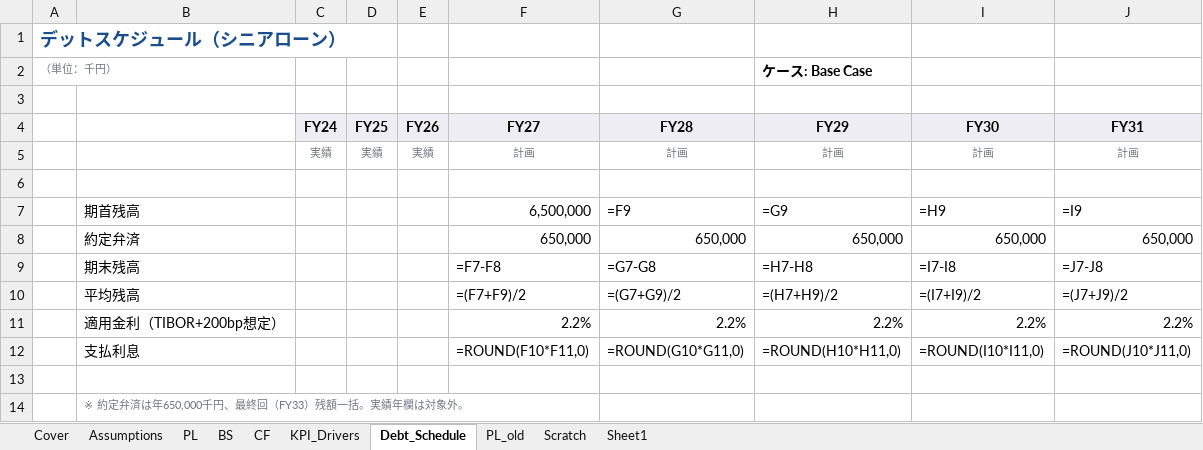
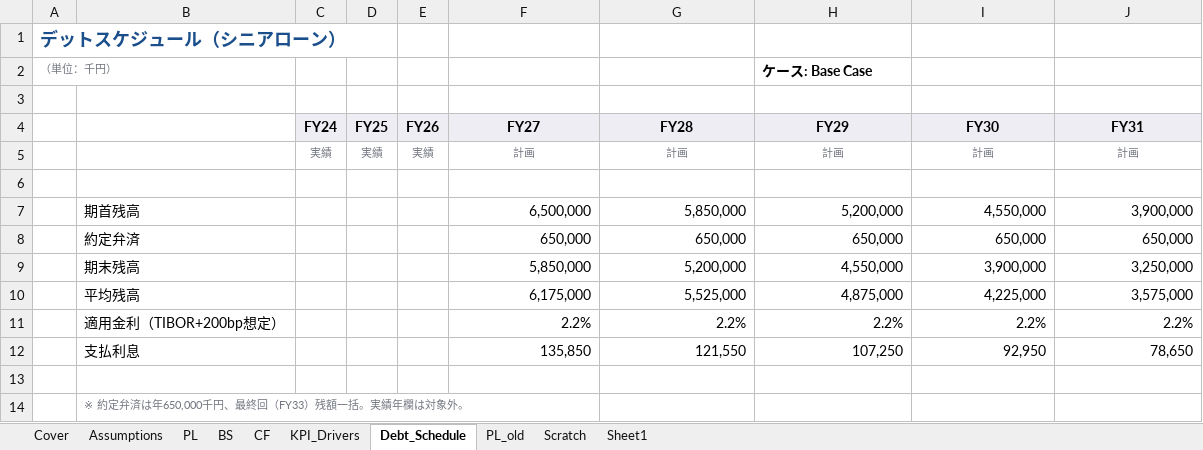
Before and after one commit to takahirokubo-gif/business-plan-verification, an Excel workbook: dummy_input/AutostaffChubu_Model_Base.xlsx, sheet Debt_Schedule, drawn as a sheet; values as stored, in another font and other column widths than the file's, no borders; formulas without a stored value are shown as written; removed rows and columns are numbered as before the commit, all else as after; the diff names each change by its address in the sheet, - before the commit and + after, or states it on an @@ line.

```diff
--- a/dummy_input/AutostaffChubu_Model_Base.xlsx (sheet Debt_Schedule)
+++ b/dummy_input/AutostaffChubu_Model_Base.xlsx (sheet Debt_Schedule)
-row 7:  | 期首残高 |  |  |  | 6,500,000 | =F9 | =G9 | =H9 | =I9
+row 7:  | 期首残高 |  |  |  | 6,500,000 | 5,850,000 | 5,200,000 | 4,550,000 | 3,900,000
-row 9:  | 期末残高 |  |  |  | =F7-F8 | =G7-G8 | =H7-H8 | =I7-I8 | =J7-J8
-row 10:  | 平均残高 |  |  |  | =(F7+F9)/2 | =(G7+G9)/2 | =(H7+H9)/2 | =(I7+I9)/2 | =(J7+J9)/2
+row 9:  | 期末残高 |  |  |  | 5,850,000 | 5,200,000 | 4,550,000 | 3,900,000 | 3,250,000
+row 10:  | 平均残高 |  |  |  | 6,175,000 | 5,525,000 | 4,875,000 | 4,225,000 | 3,575,000
-row 12:  | 支払利息 |  |  |  | =ROUND(F10*F11,0) | =ROUND(G10*G11,0) | =ROUND(H10*H11,0) | =ROUND(I10*I11,0) | =ROUND(J10*J11,0)
+row 12:  | 支払利息 |  |  |  | 135,850 | 121,550 | 107,250 | 92,950 | 78,650
```
Also changed, not shown: sheet PL, sheet CF, sheet BS, sheet KPI_Drivers, dummy_input/AutostaffChubu_Model_Sponsor.xlsx, 22 other files.
